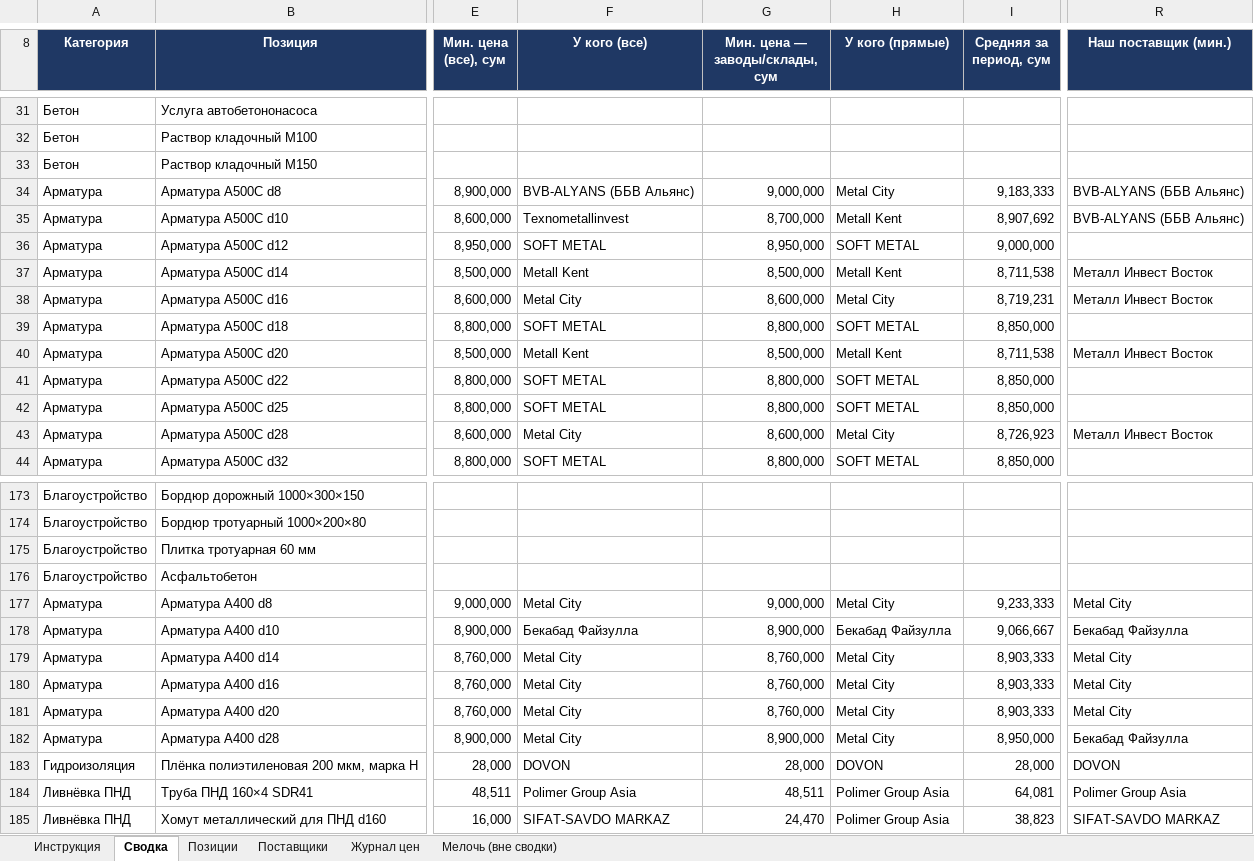
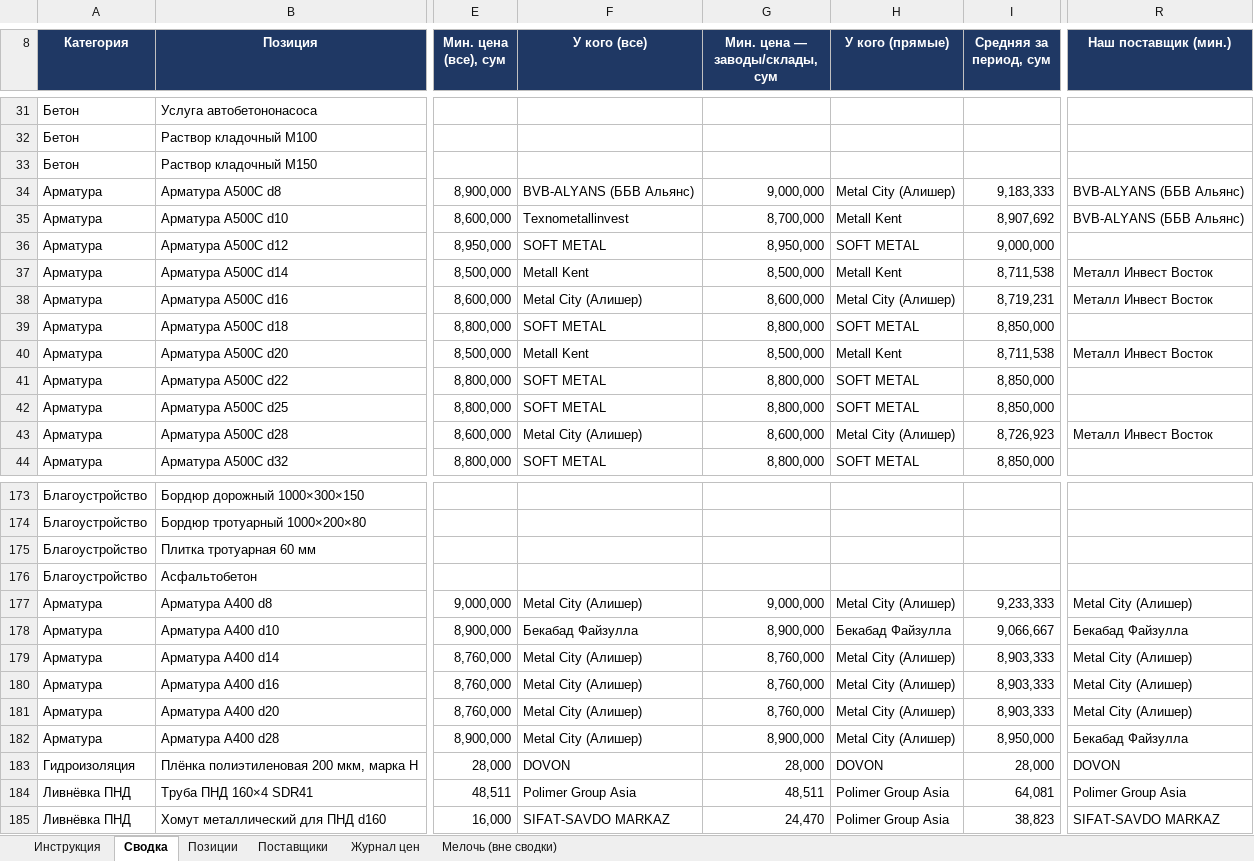
Before and after one commit to Semeev/test_seccondbrain, an Excel workbook: vault/thoughts/projects/golden-hills/Мониторинг_цен_Ташкент.xlsx, sheet Сводка, drawn as a sheet; only a part is shown, gaps mark what is left out; values as stored, in another font and other column widths than the file's, no borders; conditional formats not drawn; the diff names each change by its address in the sheet, - before the commit and + after, or states it on an @@ line.

```diff
--- a/vault/thoughts/projects/golden-hills/Мониторинг_цен_Ташкент.xlsx (sheet Сводка)
+++ b/vault/thoughts/projects/golden-hills/Мониторинг_цен_Ташкент.xlsx (sheet Сводка)
-H34 (У кого (прямые)): Metal City
+H34 (У кого (прямые)): Metal City (Алишер)
-F38 (У кого (все)): Metal City
+F38 (У кого (все)): Metal City (Алишер)
-H38 (У кого (прямые)): Metal City
+H38 (У кого (прямые)): Metal City (Алишер)
-F43 (У кого (все)): Metal City
+F43 (У кого (все)): Metal City (Алишер)
-H43 (У кого (прямые)): Metal City
+H43 (У кого (прямые)): Metal City (Алишер)
-F177 (У кого (все)): Metal City
+F177 (У кого (все)): Metal City (Алишер)
-H177 (У кого (прямые)): Metal City
+H177 (У кого (прямые)): Metal City (Алишер)
-R177 (Наш поставщик (мин.)): Metal City
+R177 (Наш поставщик (мин.)): Metal City (Алишер)
-F179:F182 (У кого (все)): Metal City
+F179:F182 (У кого (все)): Metal City (Алишер)
-H179:H182 (У кого (прямые)): Metal City
+H179:H182 (У кого (прямые)): Metal City (Алишер)
-R179:R181 (Наш поставщик (мин.)): Metal City
+R179:R181 (Наш поставщик (мин.)): Metal City (Алишер)
```
Also changed, not shown: sheet Журнал цен, sheet Поставщики, vault/thoughts/projects/golden-hills/сводки/Сравнение_арматура_28т_2026-11-27.xlsx, 11 other files.
